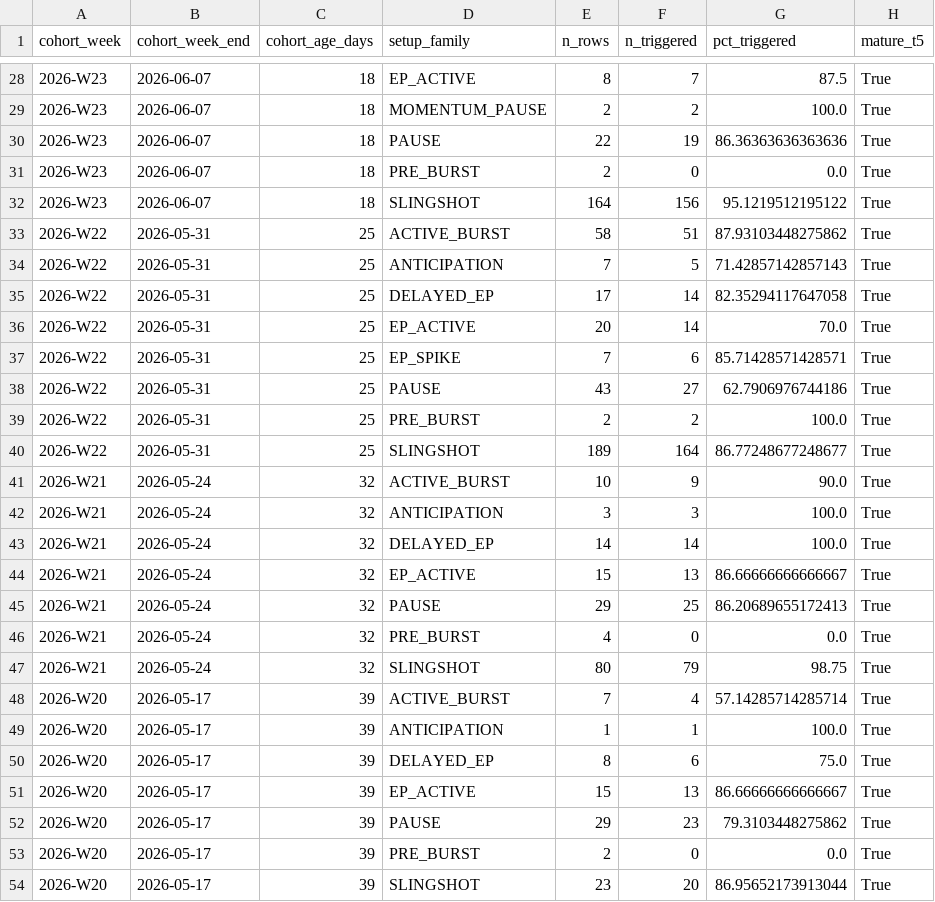
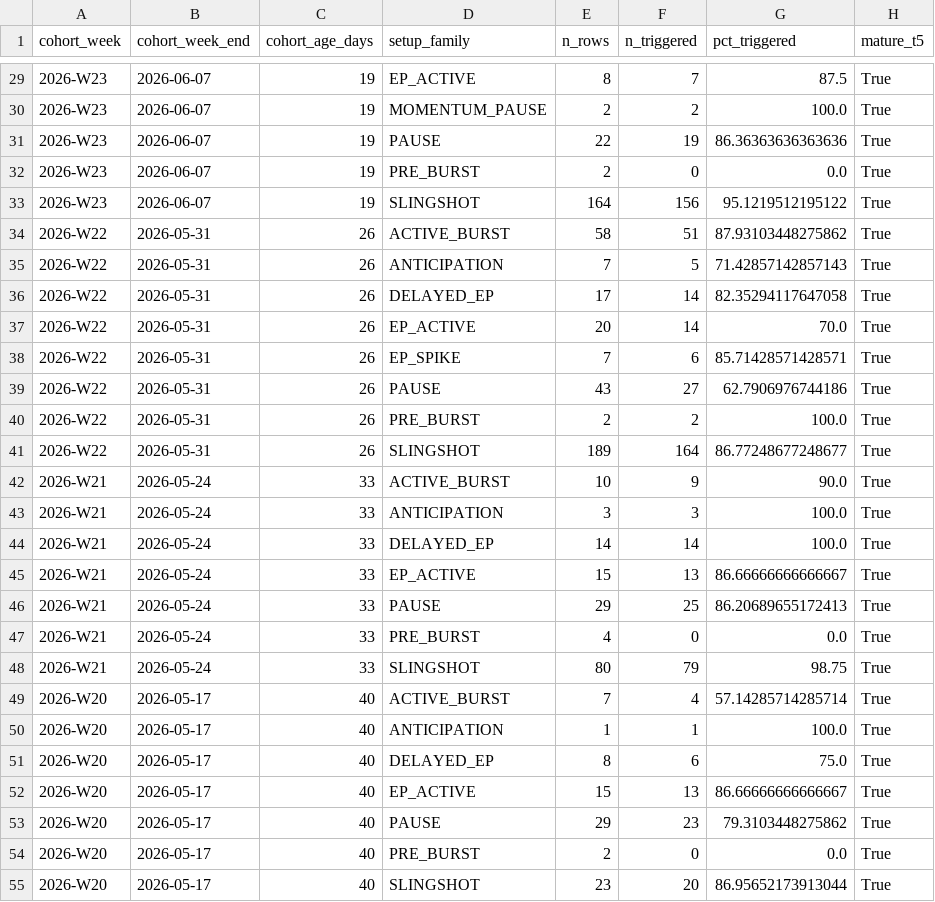
Before and after one commit to nellyagain/bonde, a CSV file: .claude/skills/llm-council/bonde_files 3/learning/weekly_cohort_summary_v410.csv, drawn as a sheet; only a part is shown, gaps mark what is left out; addresses are those after the commit; the diff covers the shown part only; the diff names each change by its address in the sheet, - before the commit and + after, or states it on an @@ line.

```diff
--- a/.claude/skills/llm-council/bonde_files 3/learning/weekly_cohort_summary_v410.csv
+++ b/.claude/skills/llm-council/bonde_files 3/learning/weekly_cohort_summary_v410.csv
-C29:C33 (cohort_age_days): 18
+C29:C33 (cohort_age_days): 19
-C34:C41 (cohort_age_days): 25
+C34:C41 (cohort_age_days): 26
-C42:C48 (cohort_age_days): 32
+C42:C48 (cohort_age_days): 33
-C49:C55 (cohort_age_days): 39
+C49:C55 (cohort_age_days): 40
```
Also changed, not shown: 1 added row and 53 edited cells elsewhere in this file.
